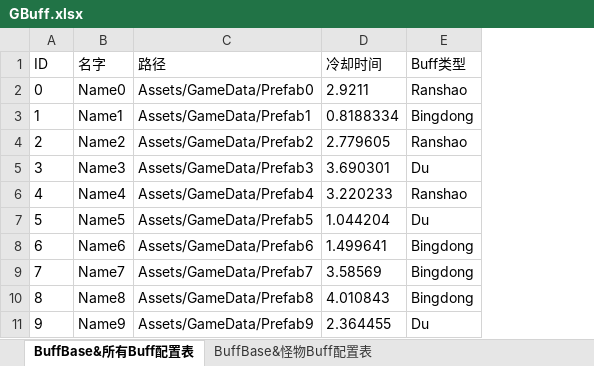
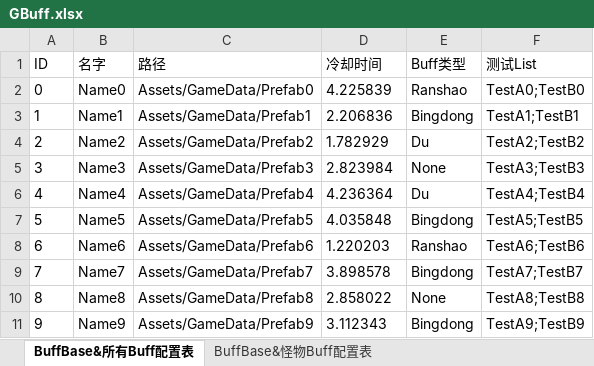
Before and after one commit to Roberzs/Unity-Learning, an Excel workbook: Unity-ResLoadFrame-Learning/Unity-ResLoadFrame/Data/Excel/GBuff.xlsx, sheet BuffBase&所有Buff配置表, drawn as a sheet; values as stored, in another font and other column widths than the file's, no borders; the diff names each change by its address in the sheet, - before the commit and + after, or states it on an @@ line.

```diff
--- a/Unity-ResLoadFrame-Learning/Unity-ResLoadFrame/Data/Excel/GBuff.xlsx (sheet BuffBase&所有Buff配置表)
+++ b/Unity-ResLoadFrame-Learning/Unity-ResLoadFrame/Data/Excel/GBuff.xlsx (sheet BuffBase&所有Buff配置表)
+column F (测试List), rows 2-11: TestA0;TestB0 | TestA1;TestB1 | TestA2;TestB2 | TestA3;TestB3 | TestA4;TestB4 | TestA5;TestB5 | TestA6;TestB6 | TestA7;TestB7 | TestA8;TestB8 | TestA9;TestB9
-D2 (冷却时间): 2.9211
+D2 (冷却时间): 4.225839
-D3 (冷却时间): 0.8188334
+D3 (冷却时间): 2.206836
-D4 (冷却时间): 2.779605
+D4 (冷却时间): 1.782929
-E4 (Buff类型): Ranshao
+E4 (Buff类型): Du
-D5 (冷却时间): 3.690301
+D5 (冷却时间): 2.823984
-E5 (Buff类型): Du
+E5 (Buff类型): None
-D6 (冷却时间): 3.220233
+D6 (冷却时间): 4.236364
-E6 (Buff类型): Ranshao
+E6 (Buff类型): Du
-D7 (冷却时间): 1.044204
+D7 (冷却时间): 4.035848
-E7 (Buff类型): Du
+E7 (Buff类型): Bingdong
-D8 (冷却时间): 1.499641
+D8 (冷却时间): 1.220203
-E8 (Buff类型): Bingdong
+E8 (Buff类型): Ranshao
-D9 (冷却时间): 3.58569
+D9 (冷却时间): 3.898578
-D10 (冷却时间): 4.010843
+D10 (冷却时间): 2.858022
-E10 (Buff类型): Bingdong
+E10 (Buff类型): None
-D11 (冷却时间): 2.364455
+D11 (冷却时间): 3.112343
-E11 (Buff类型): Du
+E11 (Buff类型): Bingdong
```
Also changed, not shown: sheet BuffBase&怪物Buff配置表, 6 other files.
